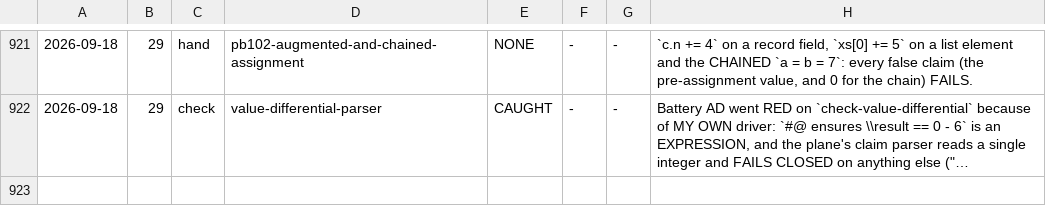
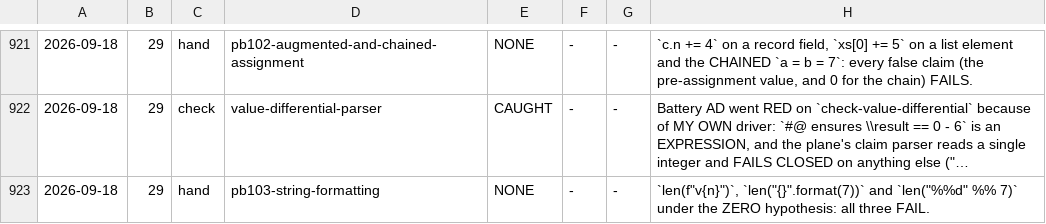
Before and after one commit to fderepas/pycsl, a TSV file: getting-better/open-routes/probes.tsv, drawn as a sheet; only a part is shown, gaps mark what is left out; long unchanged cells end in …; the diff names each change by its address in the sheet, - before the commit and + after, or states it on an @@ line.

```diff
--- a/getting-better/open-routes/probes.tsv
+++ b/getting-better/open-routes/probes.tsv
+row 923: 2026-09-18 | 29 | hand | pb103-string-formatting | NONE | - | - | `len(f"v{n}")`, `len("{}".format(7))` and `len("%%d" %% 7)` under the ZERO hypothesis: all three FAIL.
```
